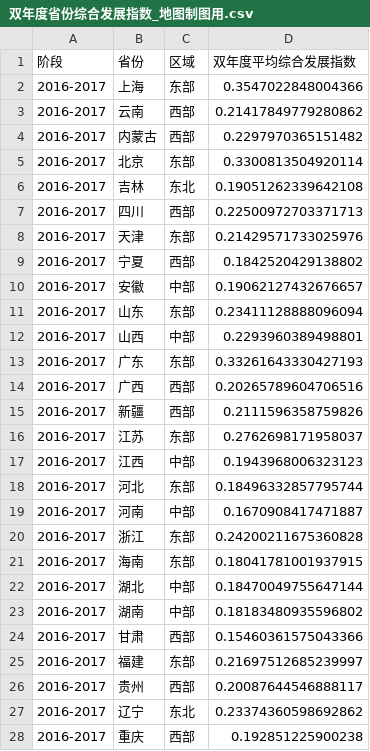
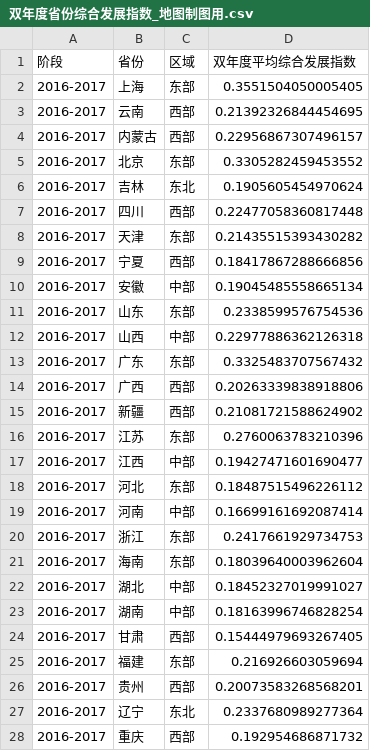
Before and after one commit to Alanine-gH/StatisticalModeling_2026, a CSV file: question_1/output/results/双年度省份综合发展指数_地图制图用.csv, drawn as a sheet; only a part is shown; the diff covers the shown part only.

```diff
--- a/question_1/output/results/双年度省份综合发展指数_地图制图用.csv
+++ b/question_1/output/results/双年度省份综合发展指数_地图制图用.csv
@@ -1,28 +1,28 @@
 阶段,省份,区域,双年度平均综合发展指数
-2016-2017,上海,东部,0.3547022848004366
-2016-2017,云南,西部,0.21417849779280862
-2016-2017,内蒙古,西部,0.2297970365151482
-2016-2017,北京,东部,0.3300813504920114
-2016-2017,吉林,东北,0.19051262339642108
-2016-2017,四川,西部,0.22500972703371713
-2016-2017,天津,东部,0.21429571733025976
-2016-2017,宁夏,西部,0.1842520429138802
-2016-2017,安徽,中部,0.19062127432676657
-2016-2017,山东,东部,0.23411128888096094
-2016-2017,山西,中部,0.2293960389498801
-2016-2017,广东,东部,0.33261643330427193
-2016-2017,广西,西部,0.20265789604706516
-2016-2017,新疆,西部,0.2111596358759826
-2016-2017,江苏,东部,0.2762698171958037
-2016-2017,江西,中部,0.1943968006323123
-2016-2017,河北,东部,0.18496332857795744
-2016-2017,河南,中部,0.1670908417471887
-2016-2017,浙江,东部,0.24200211675360828
-2016-2017,海南,东部,0.18041781001937915
-2016-2017,湖北,中部,0.18470049755647144
-2016-2017,湖南,中部,0.18183480935596802
-2016-2017,甘肃,西部,0.15460361575043366
-2016-2017,福建,东部,0.21697512685239997
-2016-2017,贵州,西部,0.20087644546888117
-2016-2017,辽宁,东北,0.23374360598692862
-2016-2017,重庆,西部,0.192851225900238
+2016-2017,上海,东部,0.3551504050005405
+2016-2017,云南,西部,0.21392326844454695
+2016-2017,内蒙古,西部,0.22956867307496157
+2016-2017,北京,东部,0.3305282459453552
+2016-2017,吉林,东北,0.1905605454970624
+2016-2017,四川,西部,0.22477058360817448
+2016-2017,天津,东部,0.21435515393430282
+2016-2017,宁夏,西部,0.18417867288666856
+2016-2017,安徽,中部,0.19045485558665134
+2016-2017,山东,东部,0.2338599576754536
+2016-2017,山西,中部,0.22977886362126318
+2016-2017,广东,东部,0.3325483707567432
+2016-2017,广西,西部,0.20263339838918806
+2016-2017,新疆,西部,0.21081721588624902
+2016-2017,江苏,东部,0.2760063783210396
+2016-2017,江西,中部,0.19427471601690477
+2016-2017,河北,东部,0.18487515496226112
+2016-2017,河南,中部,0.16699161692087414
+2016-2017,浙江,东部,0.2417661929734753
+2016-2017,海南,东部,0.18039640003962604
+2016-2017,湖北,中部,0.18452327019991027
+2016-2017,湖南,中部,0.18163996746828254
+2016-2017,甘肃,西部,0.15444979693267405
+2016-2017,福建,东部,0.216926603059694
+2016-2017,贵州,西部,0.20073583268568201
+2016-2017,辽宁,东北,0.2337680989277364
+2016-2017,重庆,西部,0.192954686871732
```
Also changed, not shown: 93 edited cells elsewhere in this file, question_1/output/results/双系统综合发展指数_2016_2023.csv, question_1/output/results/改进模型与传统模型_全国年度均值对比.csv, 16 other files.
